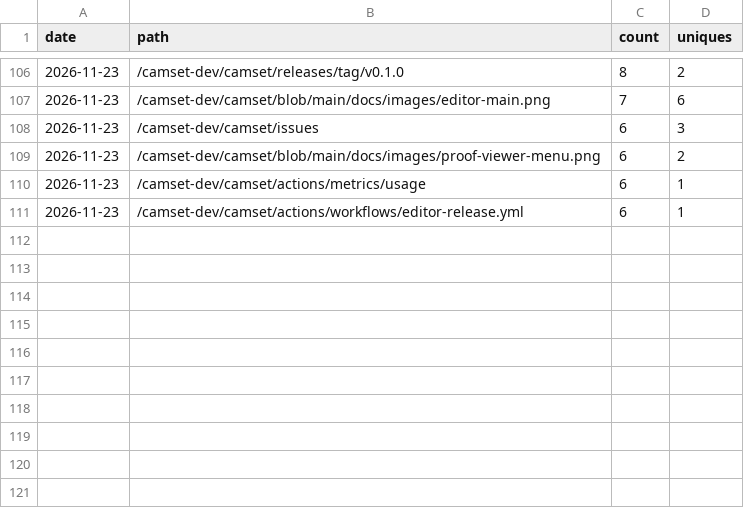
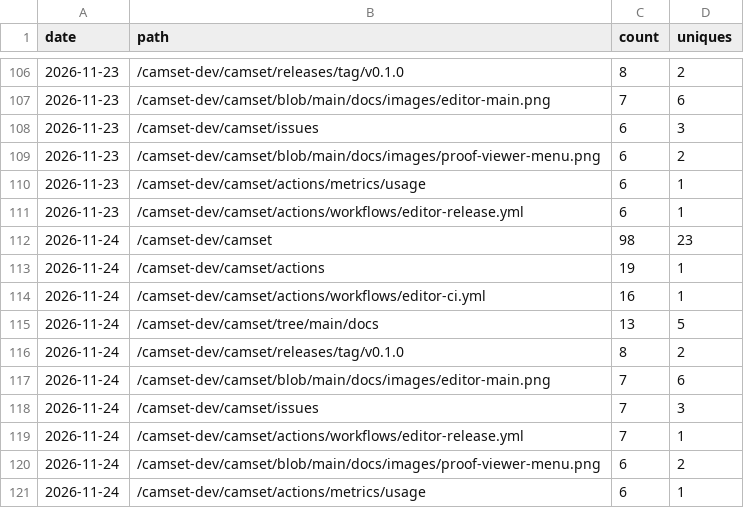
Before and after one commit to camset-dev/camset, a CSV file: stats/paths.csv, drawn as a sheet; only a part is shown, gaps mark what is left out.

```diff
--- a/stats/paths.csv
+++ b/stats/paths.csv
@@ -111 +111,11 @@ date,path,count,uniques
 2026-11-23,/camset-dev/camset/actions/workflows/editor-release.yml,6,1
+2026-11-24,/camset-dev/camset,98,23
+2026-11-24,/camset-dev/camset/actions,19,1
+2026-11-24,/camset-dev/camset/actions/workflows/editor-ci.yml,16,1
+2026-11-24,/camset-dev/camset/tree/main/docs,13,5
+2026-11-24,/camset-dev/camset/releases/tag/v0.1.0,8,2
+2026-11-24,/camset-dev/camset/blob/main/docs/images/editor-main.png,7,6
+2026-11-24,/camset-dev/camset/issues,7,3
+2026-11-24,/camset-dev/camset/actions/workflows/editor-release.yml,7,1
+2026-11-24,/camset-dev/camset/blob/main/docs/images/proof-viewer-menu.png,6,2
+2026-11-24,/camset-dev/camset/actions/metrics/usage,6,1
```
Also changed, not shown: stats/downloads.csv, stats/referrers.csv, 2 other files.
